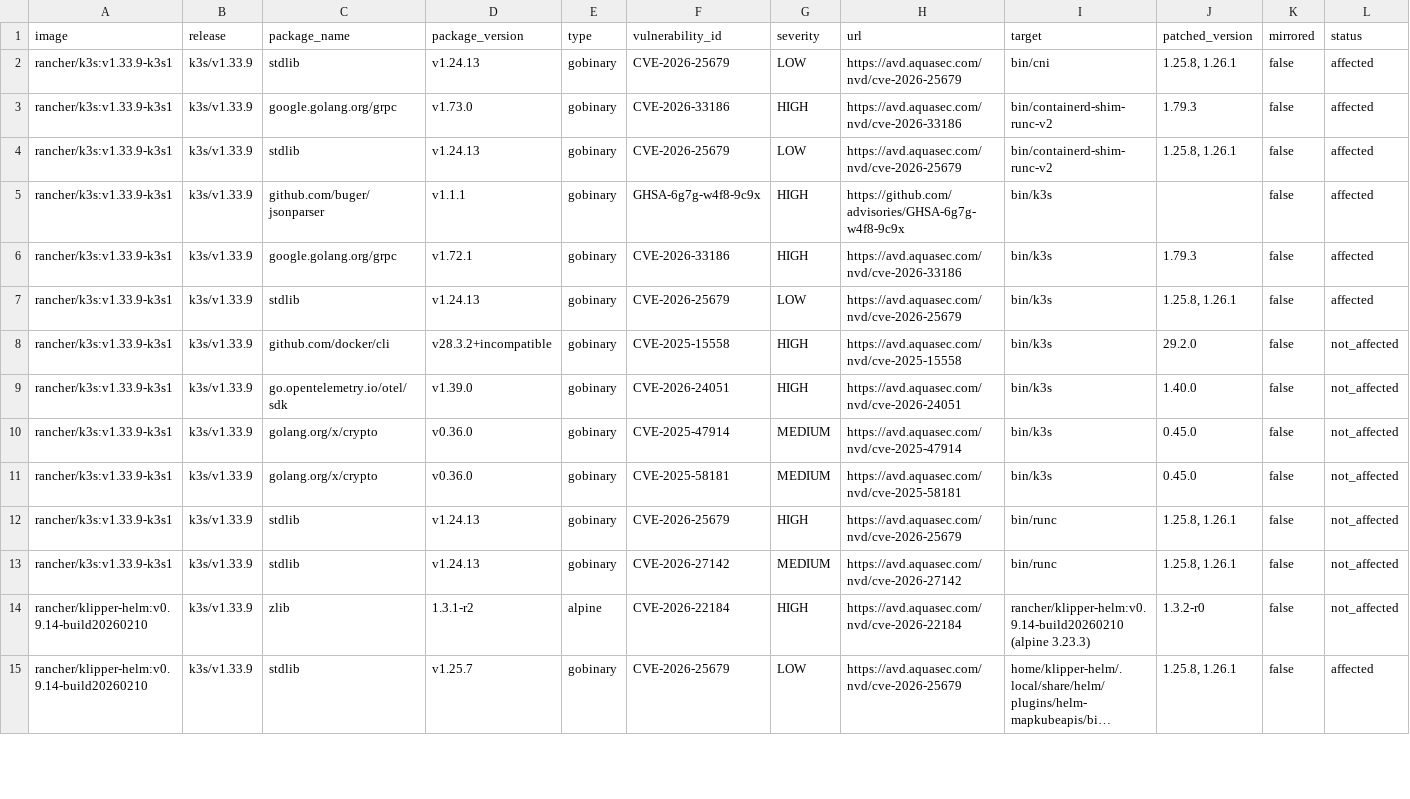
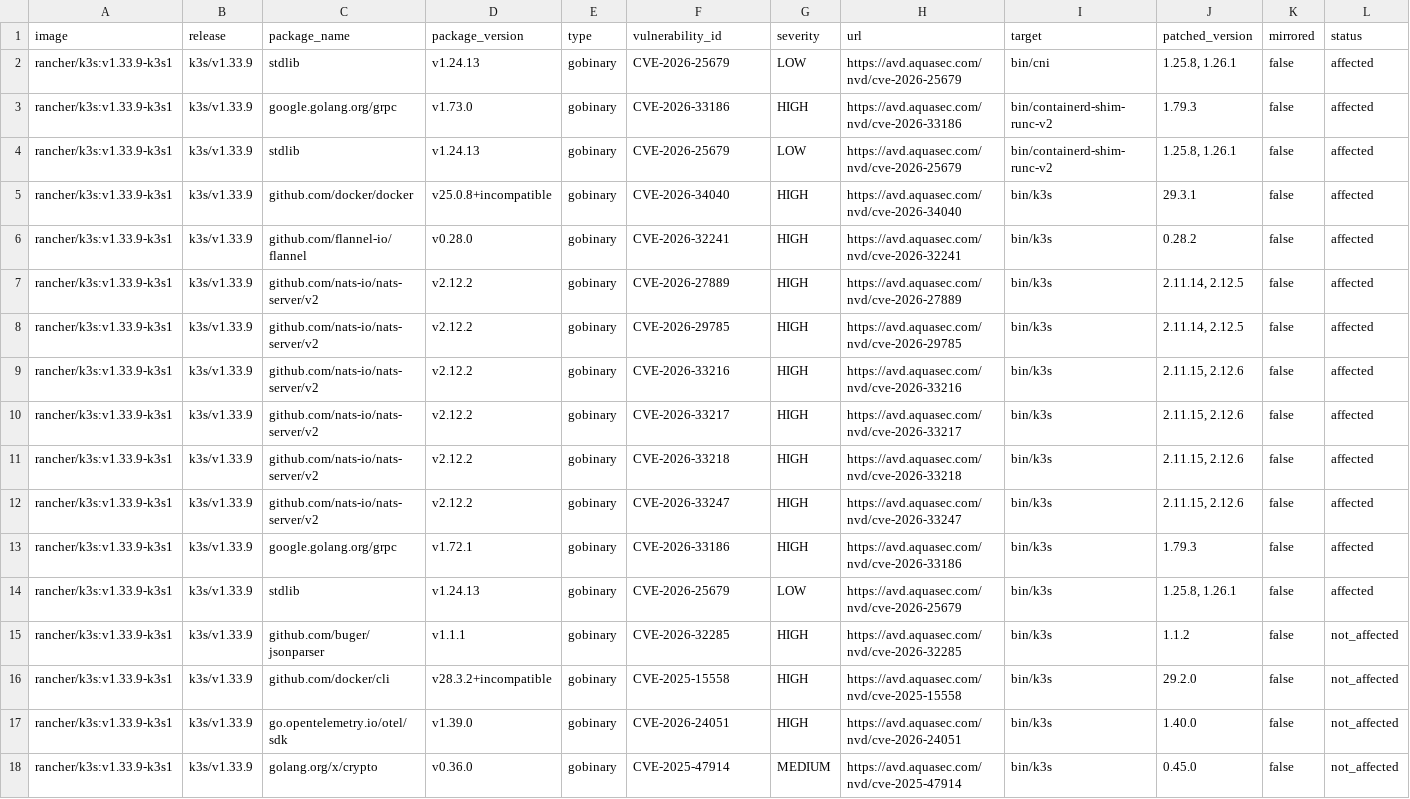
Before and after one commit to k3s-io/scans, a CSV file: docs/csv/report-k3s-v1.33.9-cves.csv, drawn as a sheet; only a part is shown; the shorter side is filled out with more unchanged rows; long unchanged cells end in …; addresses are those after the commit; rows hold the shown columns only; the diff names each change by its address in the sheet, - before the commit and + after, or states it on an @@ line.

```diff
--- a/docs/csv/report-k3s-v1.33.9-cves.csv
+++ b/docs/csv/report-k3s-v1.33.9-cves.csv
+row 5: rancher/k3s:v1.33.9-k3s1 | k3s/v1.33.9 | github.com/docker/docker | v25.0.8+incompatible | gobinary | CVE-2026-34040 | HIGH | https://avd.aquasec.com/nvd/cve-2026-34040 | bin/k3s | 29.3.1 | false | affected
+row 6: rancher/k3s:v1.33.9-k3s1 | k3s/v1.33.9 | github.com/flannel-io/flannel | v0.28.0 | gobinary | CVE-2026-32241 | HIGH | https://avd.aquasec.com/nvd/cve-2026-32241 | bin/k3s | 0.28.2 | false | affected
-C7 (package_name): github.com/buger/jsonparser
+C7 (package_name): github.com/nats-io/nats-server/v2
-D7 (package_version): v1.1.1
+D7 (package_version): v2.12.2
-F7 (vulnerability_id): GHSA-6g7g-w4f8-9c9x
+F7 (vulnerability_id): CVE-2026-27889
-H7 (url): https://github.com/advisories/GHSA-6g7g-w4f8-9c9x
+H7 (url): https://avd.aquasec.com/nvd/cve-2026-27889
-J7 (patched_version): (empty)
+J7 (patched_version): 2.11.14, 2.12.5
+row 8: rancher/k3s:v1.33.9-k3s1 | k3s/v1.33.9 | github.com/nats-io/nats-server/v2 | v2.12.2 | gobinary | CVE-2026-29785 | HIGH | https://avd.aquasec.com/nvd/cve-2026-29785 | bin/k3s | 2.11.14, 2.12.5 | false | affected
+row 9: rancher/k3s:v1.33.9-k3s1 | k3s/v1.33.9 | github.com/nats-io/nats-server/v2 | v2.12.2 | gobinary | CVE-2026-33216 | HIGH | https://avd.aquasec.com/nvd/cve-2026-33216 | bin/k3s | 2.11.15, 2.12.6 | false | affected
+row 10: rancher/k3s:v1.33.9-k3s1 | k3s/v1.33.9 | github.com/nats-io/nats-server/v2 | v2.12.2 | gobinary | CVE-2026-33217 | HIGH | https://avd.aquasec.com/nvd/cve-2026-33217 | bin/k3s | 2.11.15, 2.12.6 | false | affected
+row 11: rancher/k3s:v1.33.9-k3s1 | k3s/v1.33.9 | github.com/nats-io/nats-server/v2 | v2.12.2 | gobinary | CVE-2026-33218 | HIGH | https://avd.aquasec.com/nvd/cve-2026-33218 | bin/k3s | 2.11.15, 2.12.6 | false | affected
+row 12: rancher/k3s:v1.33.9-k3s1 | k3s/v1.33.9 | github.com/nats-io/nats-server/v2 | v2.12.2 | gobinary | CVE-2026-33247 | HIGH | https://avd.aquasec.com/nvd/cve-2026-33247 | bin/k3s | 2.11.15, 2.12.6 | false | affected
+row 15: rancher/k3s:v1.33.9-k3s1 | k3s/v1.33.9 | github.com/buger/jsonparser | v1.1.1 | gobinary | CVE-2026-32285 | HIGH | https://avd.aquasec.com/nvd/cve-2026-32285 | bin/k3s | 1.1.2 | false | not_affected
```
Also changed, not shown: docs/csv/report-k3s-v1.32.13-cves.csv, docs/csv/report-k3s-v1.33.10-cves.csv, 19 other files.
